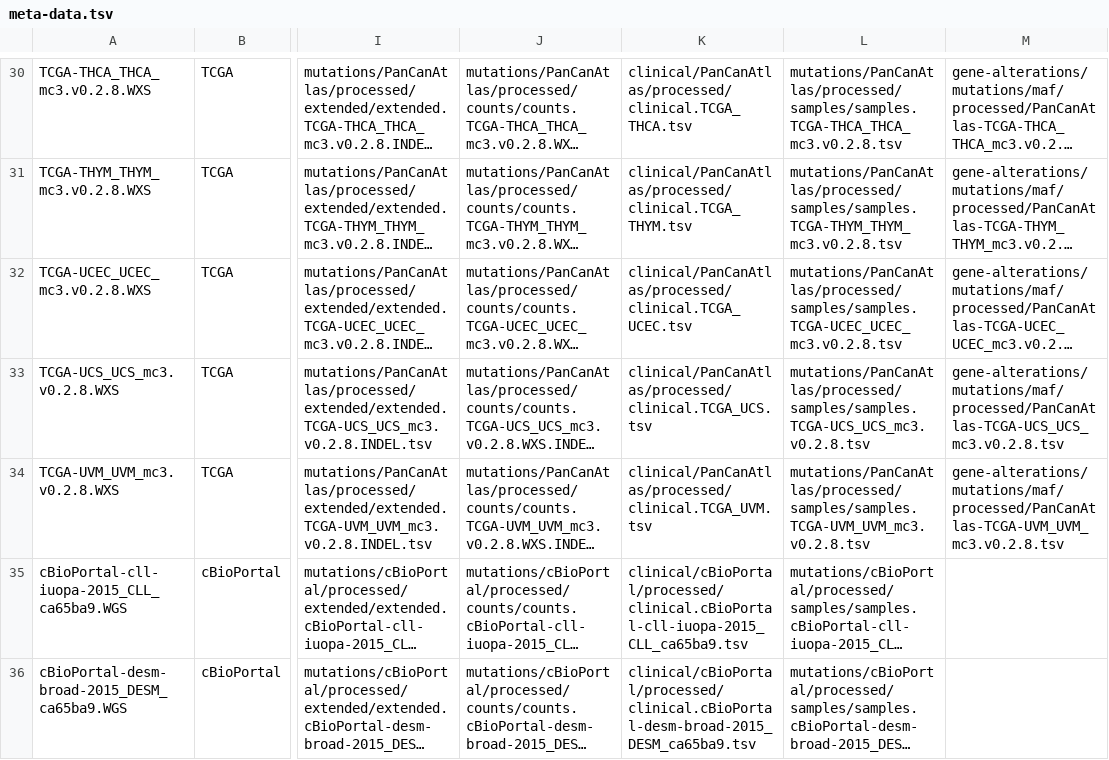
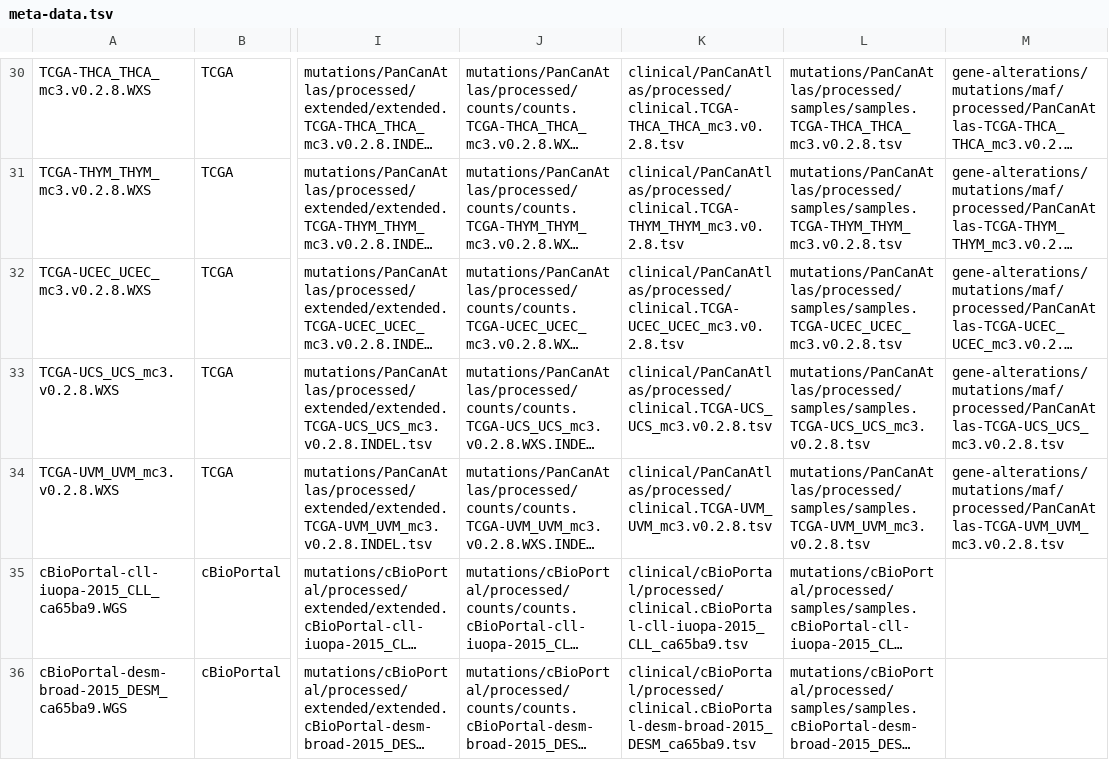
Before and after one commit to keller-mark/mutation-signature-explorer-docker, a TSV file: obj/meta-data.tsv, drawn as a sheet; only a part is shown, gaps mark what is left out; long unchanged cells end in …; the diff covers the shown part only; the diff names each change by its address in the sheet, - before the commit and + after, or states it on an @@ line.

Commit message:
Add pathways meta file, update TCGA clinical data

```diff
--- a/obj/meta-data.tsv
+++ b/obj/meta-data.tsv
-K30: clinical/PanCanAtlas/processed/clinical.TCGA_THCA.tsv
+K30: clinical/PanCanAtlas/processed/clinical.TCGA-THCA_THCA_mc3.v0.2.8.tsv
-K31: clinical/PanCanAtlas/processed/clinical.TCGA_THYM.tsv
+K31: clinical/PanCanAtlas/processed/clinical.TCGA-THYM_THYM_mc3.v0.2.8.tsv
-K32: clinical/PanCanAtlas/processed/clinical.TCGA_UCEC.tsv
+K32: clinical/PanCanAtlas/processed/clinical.TCGA-UCEC_UCEC_mc3.v0.2.8.tsv
-K33: clinical/PanCanAtlas/processed/clinical.TCGA_UCS.tsv
+K33: clinical/PanCanAtlas/processed/clinical.TCGA-UCS_UCS_mc3.v0.2.8.tsv
-K34: clinical/PanCanAtlas/processed/clinical.TCGA_UVM.tsv
+K34: clinical/PanCanAtlas/processed/clinical.TCGA-UVM_UVM_mc3.v0.2.8.tsv
```
Also changed, not shown: 28 edited cells elsewhere in this file, 1 other file.
